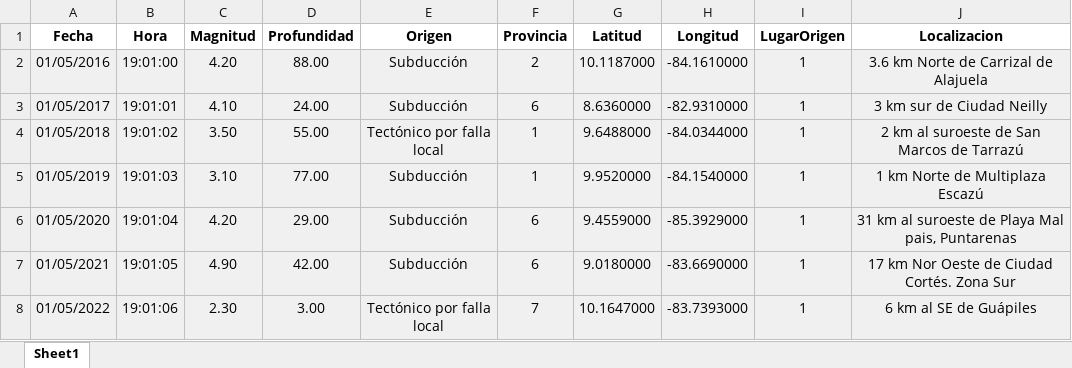
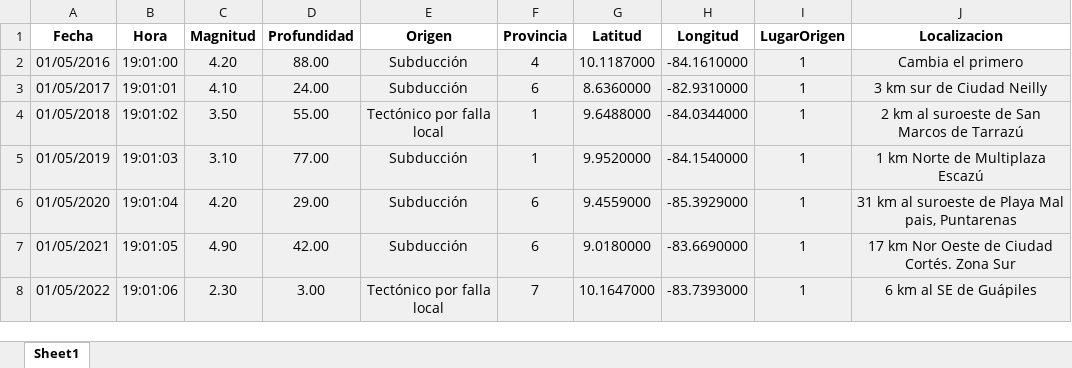
Before and after one commit to Huevaldinho/Tarea1POO, an Excel workbook: Excel/baseDatosSismos.xlsx, sheet Sheet1, drawn as a sheet; only a part is shown; values as stored, in another font and other column widths than the file's, no borders; the diff covers the shown part only; the diff names each change by its address in the sheet, - before the commit and + after, or states it on an @@ line.

```diff
--- a/Excel/baseDatosSismos.xlsx (sheet Sheet1)
+++ b/Excel/baseDatosSismos.xlsx (sheet Sheet1)
-F2 (Provincia): 2
+F2 (Provincia): 4
-J2 (Localizacion): 3.6 km Norte de Carrizal de Alajuela
+J2 (Localizacion): Cambia el primero
```
Also changed, not shown: 77 added rows elsewhere in this sheet, 26 other files.
